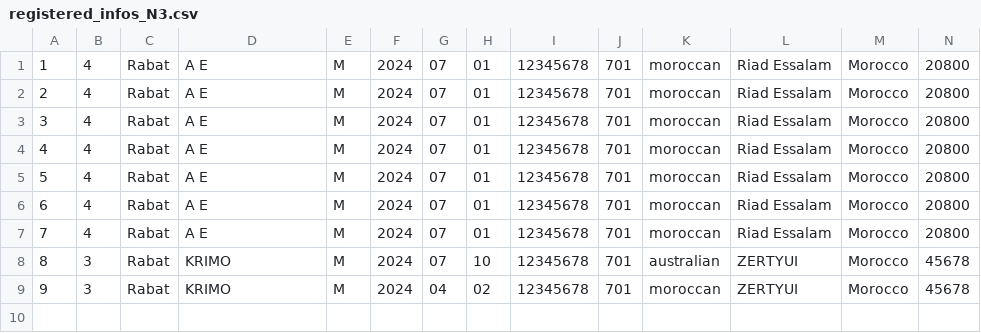
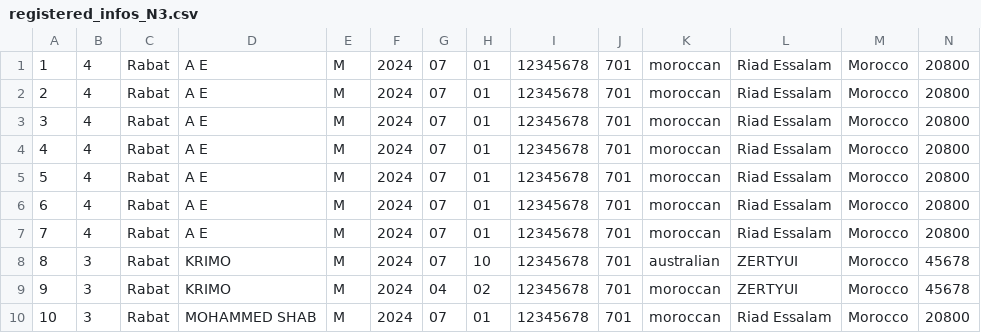
Before and after one commit to mo-shab/JLPT_Registration_Form, a CSV file: files/registered_infos_N3.csv, drawn as a sheet; only a part is shown; rows hold the shown columns only; the diff names each change by its address in the sheet, - before the commit and + after, or states it on an @@ line.

```diff
--- a/files/registered_infos_N3.csv
+++ b/files/registered_infos_N3.csv
+row 10: 10 | 3 | Rabat | MOHAMMED SHAB | M | 2024 | 07 | 01 | 12345678 | 701 | moroccan | Riad Essalam | Morocco | 20800
```
Also changed, not shown: files/registered_data_N3.csv, files/registered_data_N5.csv, 12 other files.
